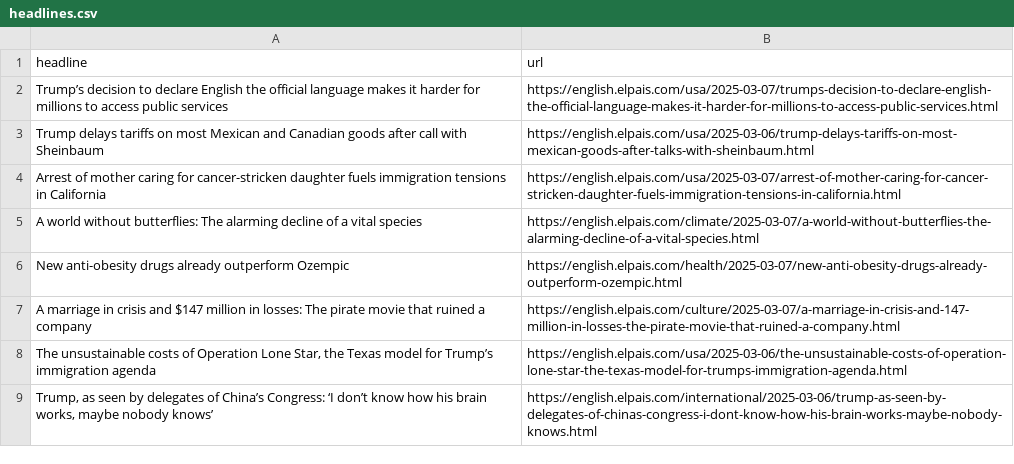
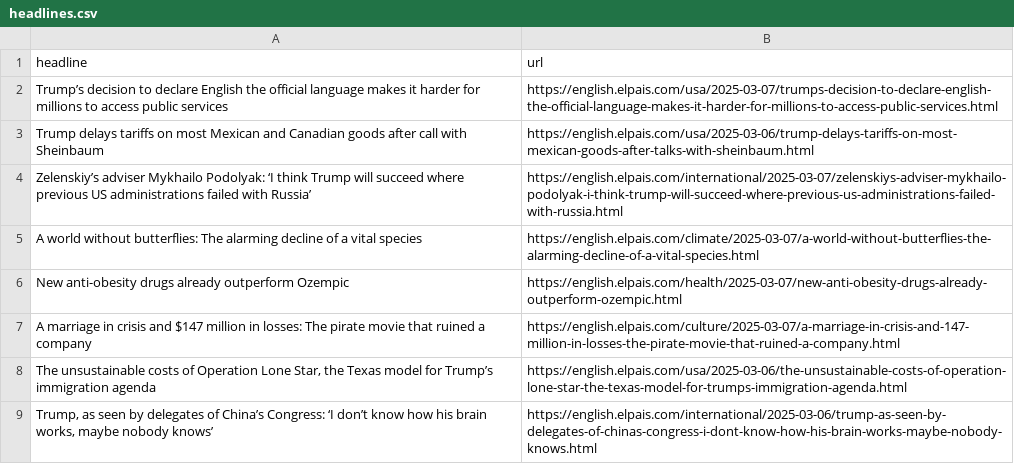
Before and after one commit to cmgsalazar/el-pais-autoscraper, a CSV file: headlines.csv, drawn as a sheet; only a part is shown; removed rows and columns are numbered as before the commit, all else as after; the diff names each change by its address in the sheet, - before the commit and + after, or states it on an @@ line.

```diff
--- a/headlines.csv
+++ b/headlines.csv
-row 4: Arrest of mother caring for cancer-stricken daughter fuels immigration tensions in California | https://english.elpais.com/usa/2025-03-07/arrest-of-mother-caring-for-cancer-stricken-daughter-fuels-immigration-tensions-in-california.html
+row 4: Zelenskiy’s adviser Mykhailo Podolyak: ‘I think Trump will succeed where previous US administrations failed with Russia’ | https://english.elpais.com/international/2025-03-07/zelenskiys-adviser-mykhailo-podolyak-i-think-trump-will-succeed-where-previous-us-administrations-failed-with-russia.html
```
